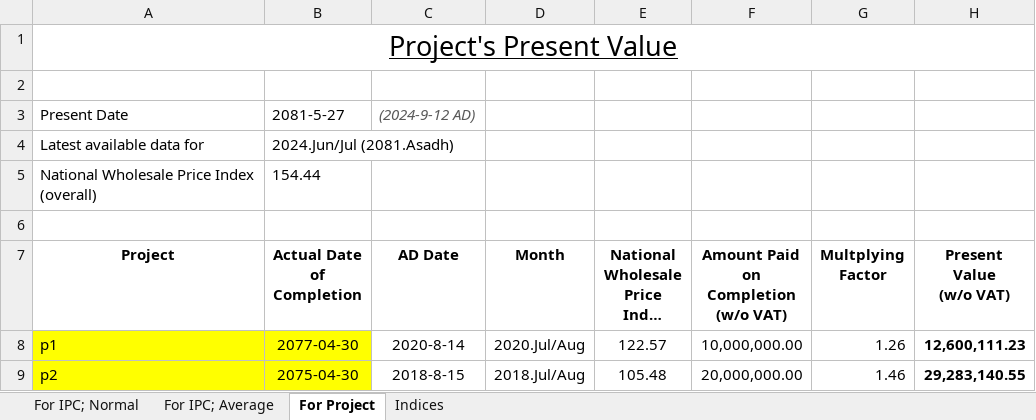
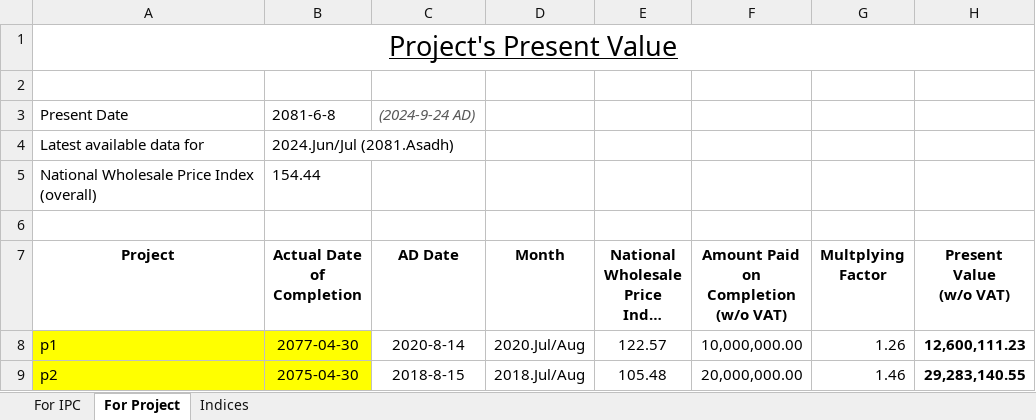
Before and after one commit to pragyanone/Stuffs, an Excel workbook: PriceAdjCalculation.xlsm, sheet For Project, drawn as a sheet; long unchanged cells end in …; values as stored, in another font and other column widths than the file's, no borders; charts and pictures and table styles not drawn; the diff names each change by its address in the sheet, - before the commit and + after, or states it on an @@ line.

```diff
--- a/PriceAdjCalculation.xlsm (sheet For Project)
+++ b/PriceAdjCalculation.xlsm (sheet For Project)
-sheet tab: For IPC; Normal
+sheet tab: For IPC
@@ sheet tab hidden: For IPC; Average @@
-B3 (Actual Date of Completion): 2081-5-27
+B3 (Actual Date of Completion): 2081-6-8
-C3 (AD Date): (2024-9-12 AD)
+C3 (AD Date): (2024-9-24 AD)
```
